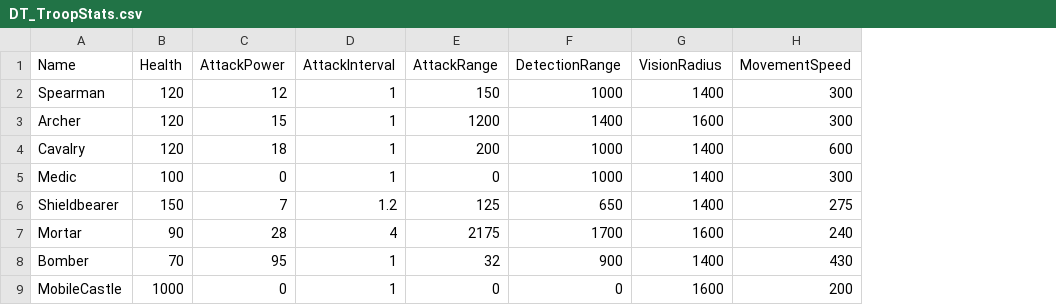
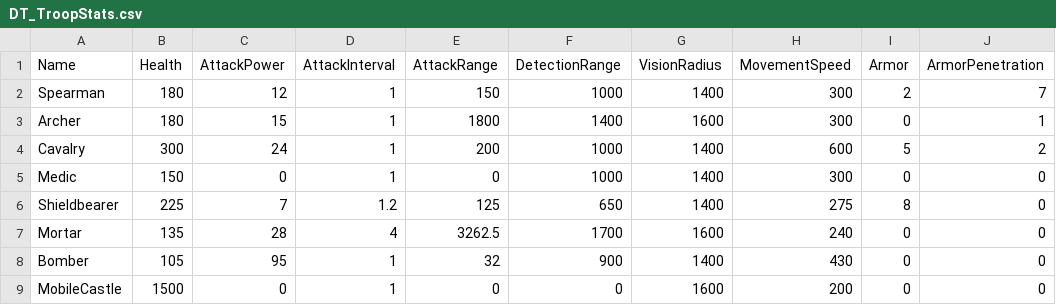
Before and after one commit to BaeHyunJae/Landship, a CSV file: Data/Troops/DT_TroopStats.csv, drawn as a sheet; the diff names each change by its address in the sheet, - before the commit and + after, or states it on an @@ line.

```diff
--- a/Data/Troops/DT_TroopStats.csv
+++ b/Data/Troops/DT_TroopStats.csv
+column I (Armor), rows 2-9: 2 | 0 | 5 | 0 | 8 | 0 | 0 | 0
+column J (ArmorPenetration), rows 2-9: 7 | 1 | 2 | 0 | 0 | 0 | 0 | 0
-B2:B3 (Health): 120
+B2:B3 (Health): 180
-E3 (AttackRange): 1200
+E3 (AttackRange): 1800
-B4 (Health): 120
+B4 (Health): 300
-C4 (AttackPower): 18
+C4 (AttackPower): 24
-B5 (Health): 100
+B5 (Health): 150
-B6 (Health): 150
+B6 (Health): 225
-B7 (Health): 90
+B7 (Health): 135
-E7 (AttackRange): 2175
+E7 (AttackRange): 3262.5
-B8 (Health): 70
+B8 (Health): 105
-B9 (Health): 1000
+B9 (Health): 1500
```
Also changed, not shown: 44 other files.
